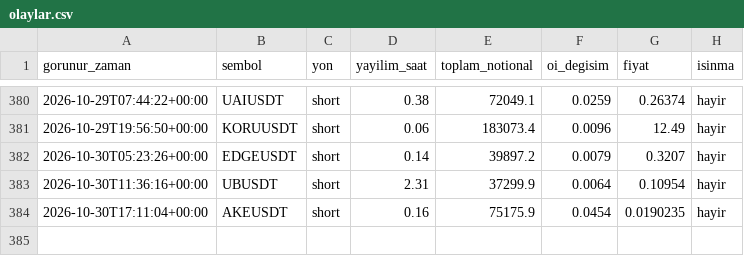
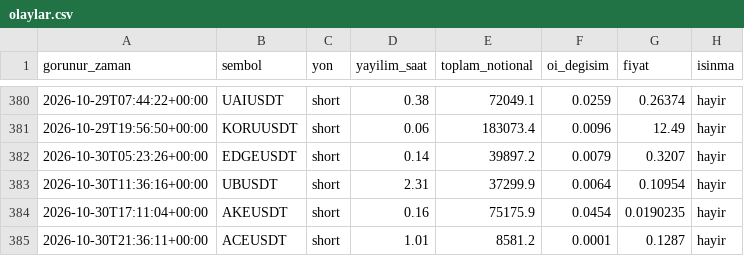
Before and after one commit to varmlx26/balina-dedektor, a CSV file: olaylar.csv, drawn as a sheet; only a part is shown, gaps mark what is left out.

```diff
--- a/olaylar.csv
+++ b/olaylar.csv
@@ -384 +384,2 @@ gorunur_zaman,sembol,yon,yayilim_saat,toplam_notional,oi_degisim,fiyat,isinma
 2026-10-30T17:11:04+00:00,AKEUSDT,short,0.16,75175.9,0.0454,0.0190235,hayir
+2026-10-30T21:36:11+00:00,ACEUSDT,short,1.01,8581.2,0.0001,0.1287,hayir
```
Also changed, not shown: 2 other files.
